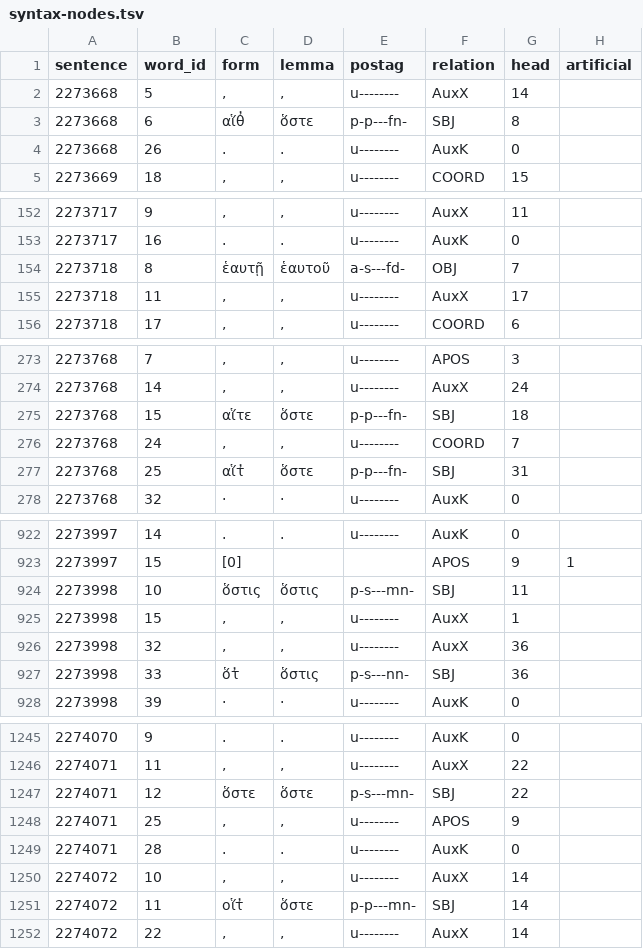
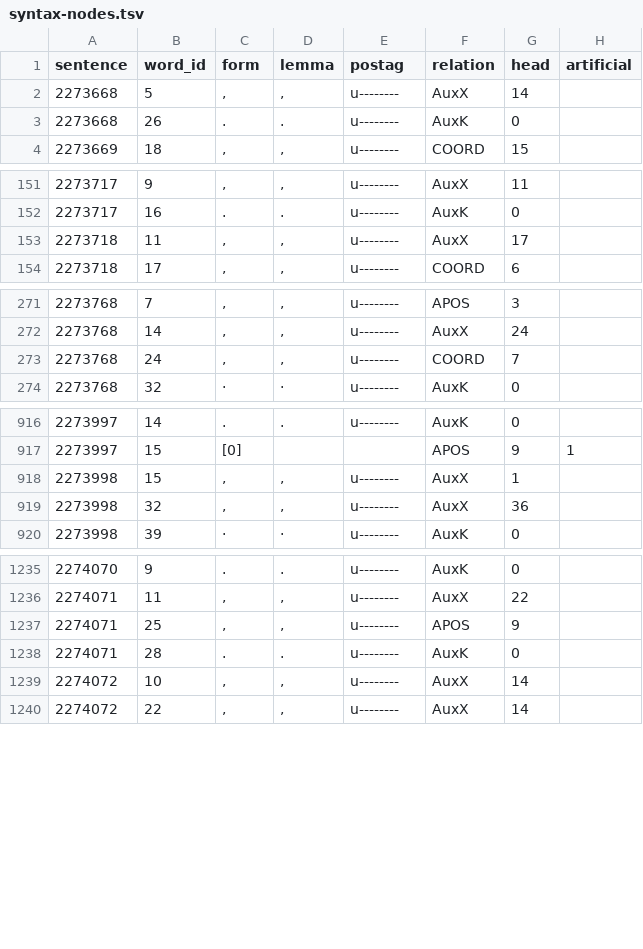
Before and after one commit to polemistes/anagnosis, a TSV file: texts/theogony/syntax-nodes.tsv, drawn as a sheet; only a part is shown, gaps mark what is left out; the diff covers the shown part only.

```diff
--- a/texts/theogony/syntax-nodes.tsv
+++ b/texts/theogony/syntax-nodes.tsv
@@ -2,3 +2,2 @@ sentence	word_id	form	lemma	postag	relation	head	artificial
 2273668	5	,	,	u--------	AuxX	14	
-2273668	6	αἵθ̓	ὅστε	p-p---fn-	SBJ	8	
 2273668	26	.	.	u--------	AuxK	0	
@@ -153,3 +152,2 @@ sentence	word_id	form	lemma	postag	relation	head	artificial
 2273717	16	.	.	u--------	AuxK	0	
-2273718	8	ἑαυτῇ	ἑαυτοῦ	a-s---fd-	OBJ	7	
 2273718	11	,	,	u--------	AuxX	17	
@@ -274,5 +272,3 @@ sentence	word_id	form	lemma	postag	relation	head	artificial
 2273768	14	,	,	u--------	AuxX	24	
-2273768	15	αἵτε	ὅστε	p-p---fn-	SBJ	18	
 2273768	24	,	,	u--------	COORD	7	
-2273768	25	αἵτ̓	ὅστε	p-p---fn-	SBJ	31	
 2273768	32	·	·	u--------	AuxK	0	
@@ -923,6 +917,4 @@ sentence	word_id	form	lemma	postag	relation	head	artificial
 2273997	15	[0]			APOS	9	1
-2273998	10	ὅστις	ὅστις	p-s---mn-	SBJ	11	
 2273998	15	,	,	u--------	AuxX	1	
 2273998	32	,	,	u--------	AuxX	36	
-2273998	33	ὅτ̓	ὅστις	p-s---nn-	SBJ	36	
 2273998	39	·	·	u--------	AuxK	0	
@@ -1246,3 +1236,2 @@ sentence	word_id	form	lemma	postag	relation	head	artificial
 2274071	11	,	,	u--------	AuxX	22	
-2274071	12	ὅστε	ὅστε	p-s---mn-	SBJ	22	
 2274071	25	,	,	u--------	APOS	9	
@@ -1250,3 +1239,2 @@ sentence	word_id	form	lemma	postag	relation	head	artificial
 2274072	10	,	,	u--------	AuxX	14	
-2274072	11	οἵτ̓	ὅστε	p-p---mn-	SBJ	14	
 2274072	22	,	,	u--------	AuxX	14	
```
Also changed, not shown: 4 removed rows elsewhere in this file, texts/theogony/tokens.tsv, 8 other files.
